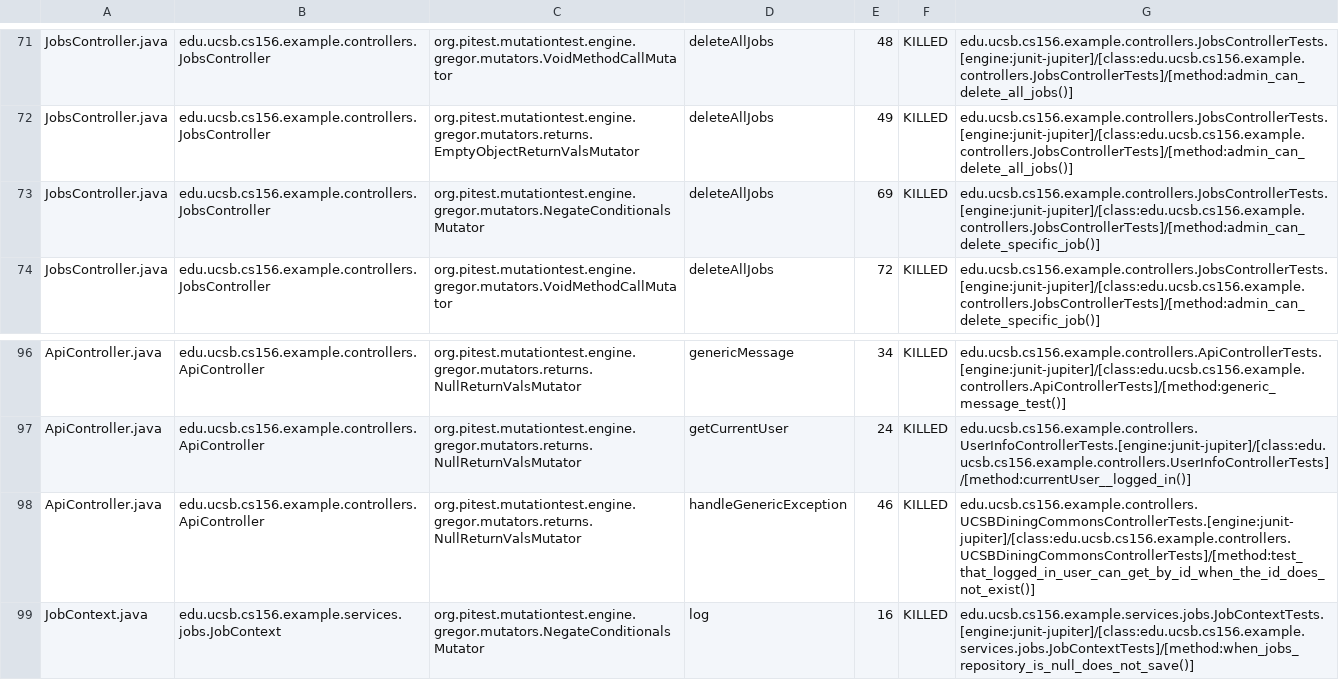
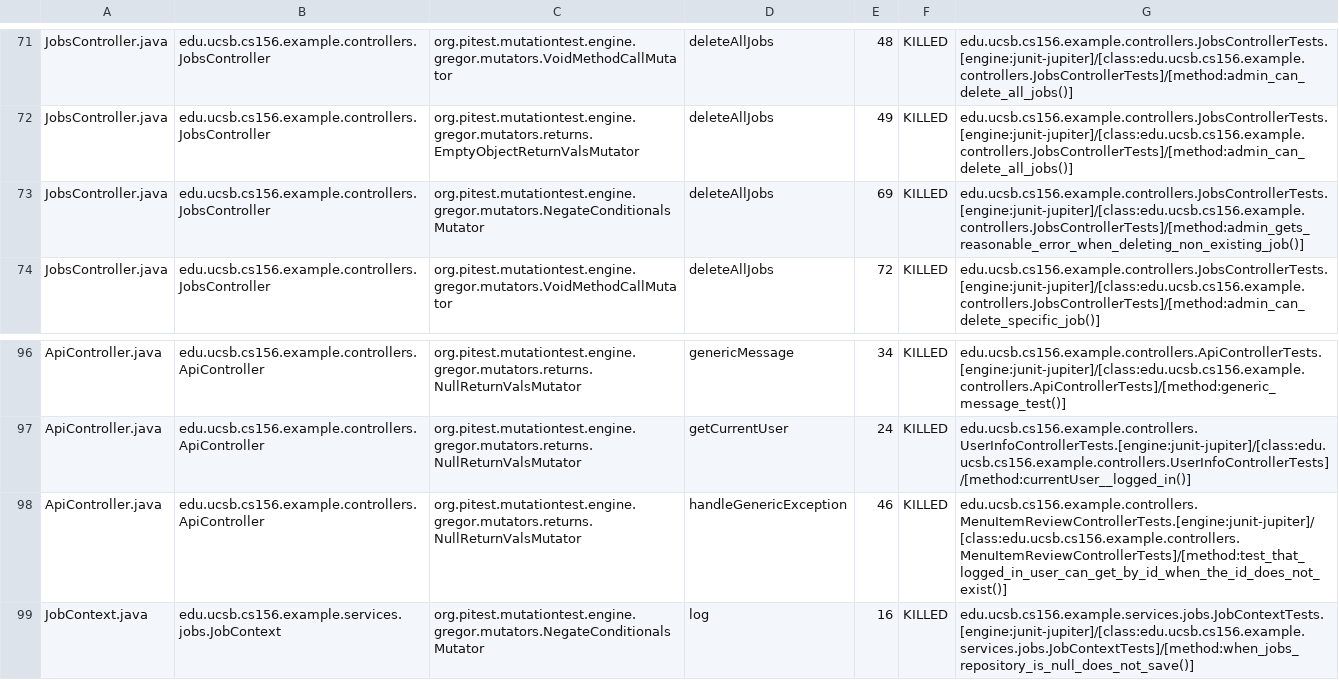
Before and after one commit to ucsb-cs156-f25/team02-f25-16, a CSV file: prs/62/pitest/mutations.csv, drawn as a sheet; only a part is shown, gaps mark what is left out.

Commit message:
Deploying to gh-pages from @ ucsb-cs156-f25/team02-f25-16@38ecbf5fc2b7b40ac5eed3d051d6c12bff00f8fe 🚀

```diff
--- a/prs/62/pitest/mutations.csv
+++ b/prs/62/pitest/mutations.csv
@@ -72,3 +72,3 @@ JobsController.java,edu.ucsb.cs156.example.controllers.JobsController,org.pitest
 JobsController.java,edu.ucsb.cs156.example.controllers.JobsController,org.pitest.mutationtest.engine.gregor.mutators.returns.EmptyObjectReturnValsMutator,deleteAllJobs,49,KILLED,edu.ucsb.cs156.example.controllers.JobsControllerTests.[engine:junit-jupiter]/[class:edu.ucsb.cs156.example.controllers.JobsControllerTests]/[method:admin_can_delete_all_jobs()]
-JobsController.java,edu.ucsb.cs156.example.controllers.JobsController,org.pitest.mutationtest.engine.gregor.mutators.NegateConditionalsMutator,deleteAllJobs,69,KILLED,edu.ucsb.cs156.example.controllers.JobsControllerTests.[engine:junit-jupiter]/[class:edu.ucsb.cs156.example.controllers.JobsControllerTests]/[method:admin_can_delete_specific_job()]
+JobsController.java,edu.ucsb.cs156.example.controllers.JobsController,org.pitest.mutationtest.engine.gregor.mutators.NegateConditionalsMutator,deleteAllJobs,69,KILLED,edu.ucsb.cs156.example.controllers.JobsControllerTests.[engine:junit-jupiter]/[class:edu.ucsb.cs156.example.controllers.JobsControllerTests]/[method:admin_gets_reasonable_error_when_deleting_non_existing_job()]
 JobsController.java,edu.ucsb.cs156.example.controllers.JobsController,org.pitest.mutationtest.engine.gregor.mutators.VoidMethodCallMutator,deleteAllJobs,72,KILLED,edu.ucsb.cs156.example.controllers.JobsControllerTests.[engine:junit-jupiter]/[class:edu.ucsb.cs156.example.controllers.JobsControllerTests]/[method:admin_can_delete_specific_job()]
@@ -97,3 +97,3 @@ ApiController.java,edu.ucsb.cs156.example.controllers.ApiController,org.pitest.m
 ApiController.java,edu.ucsb.cs156.example.controllers.ApiController,org.pitest.mutationtest.engine.gregor.mutators.returns.NullReturnValsMutator,getCurrentUser,24,KILLED,edu.ucsb.cs156.example.controllers.UserInfoControllerTests.[engine:junit-jupiter]/[class:edu.ucsb.cs156.example.controllers.UserInfoControllerTests]/[method:currentUser__logged_in()]
-ApiController.java,edu.ucsb.cs156.example.controllers.ApiController,org.pitest.mutationtest.engine.gregor.mutators.returns.NullReturnValsMutator,handleGenericException,46,KILLED,edu.ucsb.cs156.example.controllers.UCSBDiningCommonsControllerTests.[engine:junit-jupiter]/[class:edu.ucsb.cs156.example.controllers.UCSBDiningCommonsControllerTests]/[method:test_that_logged_in_user_can_get_by_id_when_the_id_does_not_exist()]
+ApiController.java,edu.ucsb.cs156.example.controllers.ApiController,org.pitest.mutationtest.engine.gregor.mutators.returns.NullReturnValsMutator,handleGenericException,46,KILLED,edu.ucsb.cs156.example.controllers.MenuItemReviewControllerTests.[engine:junit-jupiter]/[class:edu.ucsb.cs156.example.controllers.MenuItemReviewControllerTests]/[method:test_that_logged_in_user_can_get_by_id_when_the_id_does_not_exist()]
 JobContext.java,edu.ucsb.cs156.example.services.jobs.JobContext,org.pitest.mutationtest.engine.gregor.mutators.NegateConditionalsMutator,log,16,KILLED,edu.ucsb.cs156.example.services.jobs.JobContextTests.[engine:junit-jupiter]/[class:edu.ucsb.cs156.example.services.jobs.JobContextTests]/[method:when_jobs_repository_is_null_does_not_save()]
```
Also changed, not shown: 16 other files.
